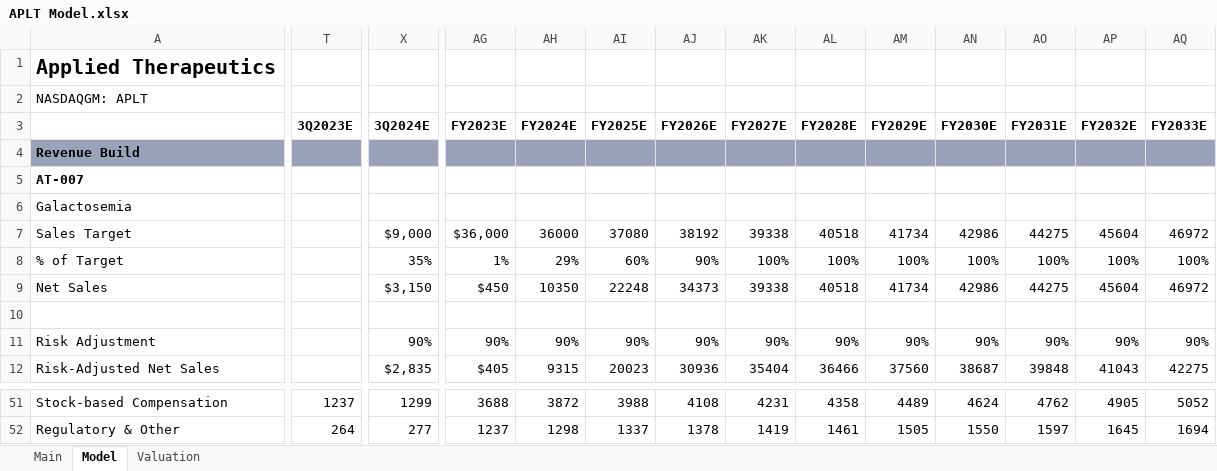
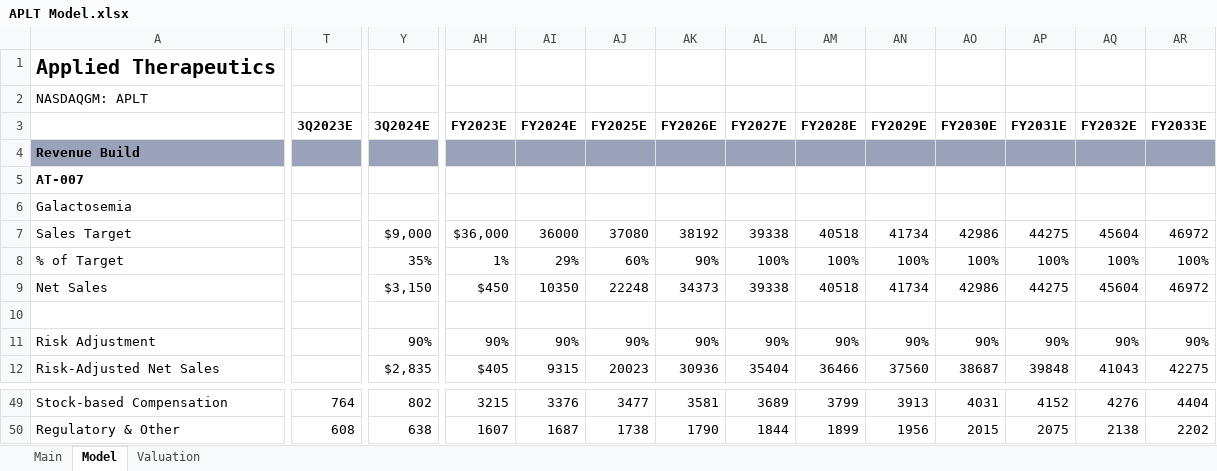
Before and after one commit to evandomingos/Models, an Excel workbook: APLT Model.xlsx, sheet Model, drawn as a sheet; only a part is shown, gaps mark what is left out; values as stored, in another font and other column widths than the file's, no borders; addresses are those after the commit; the diff covers the shown part only; the diff names each change by its address in the sheet, - before the commit and + after, or states it on an @@ line.

Commit message:
Update APLT Model.xlsx

```diff
--- a/APLT Model.xlsx (sheet Model)
+++ b/APLT Model.xlsx (sheet Model)
-T49 (3Q2023E): 1237
+T49 (3Q2023E): 764
-Y49 (3Q2024E): 1299
+Y49 (3Q2024E): 802
-AH49 (FY2023E): 3688
+AH49 (FY2023E): 3215
-AI49 (FY2024E): 3872
+AI49 (FY2024E): 3376
-AJ49 (FY2025E): 3988
+AJ49 (FY2025E): 3477
-AK49 (FY2026E): 4108
+AK49 (FY2026E): 3581
-AL49 (FY2027E): 4231
+AL49 (FY2027E): 3689
-AM49 (FY2028E): 4358
+AM49 (FY2028E): 3799
-AN49 (FY2029E): 4489
+AN49 (FY2029E): 3913
-AO49 (FY2030E): 4624
+AO49 (FY2030E): 4031
-AP49 (FY2031E): 4762
+AP49 (FY2031E): 4152
-AQ49 (FY2032E): 4905
+AQ49 (FY2032E): 4276
-AR49 (FY2033E): 5052
+AR49 (FY2033E): 4404
-T50 (3Q2023E): 264
+T50 (3Q2023E): 608
-Y50 (3Q2024E): 277
+Y50 (3Q2024E): 638
-AH50 (FY2023E): 1237
+AH50 (FY2023E): 1607
-AI50 (FY2024E): 1298
+AI50 (FY2024E): 1687
-AJ50 (FY2025E): 1337
+AJ50 (FY2025E): 1738
-AK50 (FY2026E): 1378
+AK50 (FY2026E): 1790
-AL50 (FY2027E): 1419
+AL50 (FY2027E): 1844
-AM50 (FY2028E): 1461
+AM50 (FY2028E): 1899
-AN50 (FY2029E): 1505
+AN50 (FY2029E): 1956
-AO50 (FY2030E): 1550
+AO50 (FY2030E): 2015
-AP50 (FY2031E): 1597
+AP50 (FY2031E): 2075
-AQ50 (FY2032E): 1645
+AQ50 (FY2032E): 2138
-AR50 (FY2033E): 1694
+AR50 (FY2033E): 2202
```
Also changed, not shown: 1 added row, 3 removed rows, 2 added columns, 1 removed column, 279 edited cells and cell formats elsewhere in this sheet, sheet Valuation, sheet Main, formulas that keep their value.
